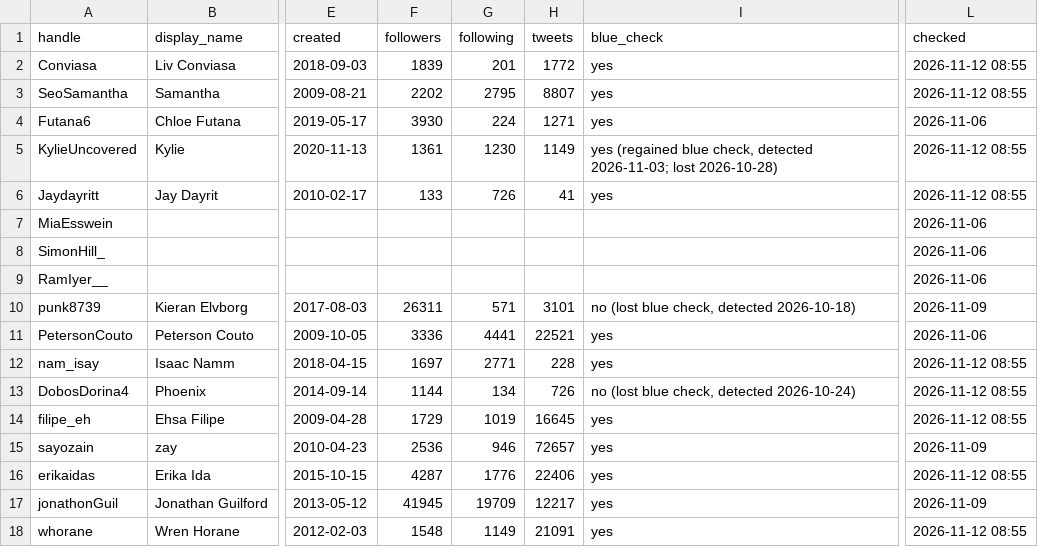
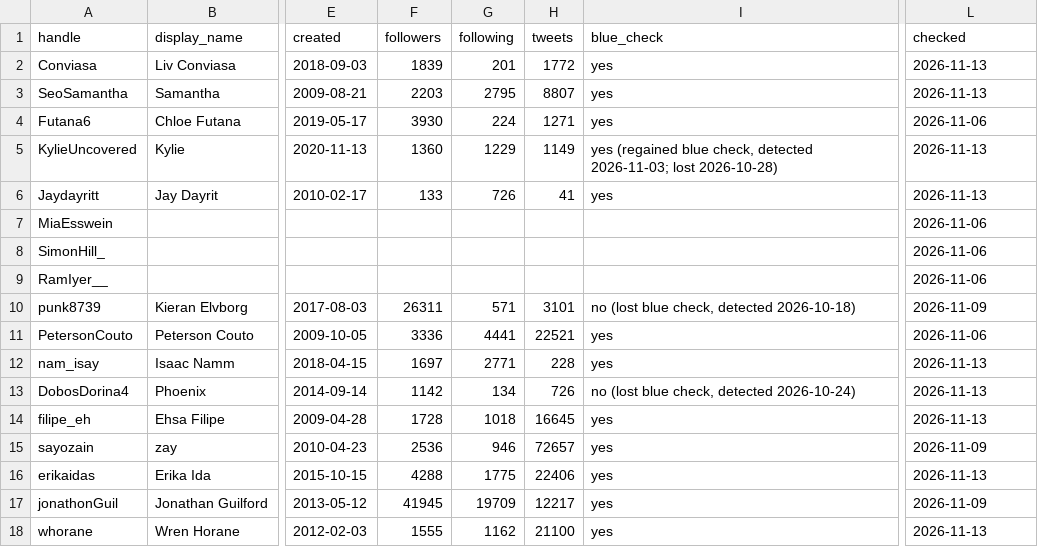
Before and after one commit to Dutchosintguy/X-phising-campaign-monitor, a CSV file: data/operators.csv, drawn as a sheet; only a part is shown, gaps mark what is left out; the diff names each change by its address in the sheet, - before the commit and + after, or states it on an @@ line.

```diff
--- a/data/operators.csv
+++ b/data/operators.csv
-L2:L3 (checked): 2026-11-12 08:55
+L2:L3 (checked): 2026-11-13
-F3 (followers): 2202
+F3 (followers): 2203
-F5 (followers): 1361
+F5 (followers): 1360
-G5 (following): 1230
+G5 (following): 1229
-L5:L6 (checked): 2026-11-12 08:55
+L5:L6 (checked): 2026-11-13
-L12:L14 (checked): 2026-11-12 08:55
+L12:L14 (checked): 2026-11-13
-F13 (followers): 1144
+F13 (followers): 1142
-F14 (followers): 1729
+F14 (followers): 1728
-G14 (following): 1019
+G14 (following): 1018
-F16 (followers): 4287
+F16 (followers): 4288
-G16 (following): 1776
+G16 (following): 1775
-L16 (checked): 2026-11-12 08:55
+L16 (checked): 2026-11-13
-F18 (followers): 1548
+F18 (followers): 1555
-G18 (following): 1149
+G18 (following): 1162
-H18 (tweets): 21091
+H18 (tweets): 21100
-L18 (checked): 2026-11-12 08:55
+L18 (checked): 2026-11-13
```
Also changed, not shown: data/alerts.csv, data/calendly_watch.csv, 9 other files.
